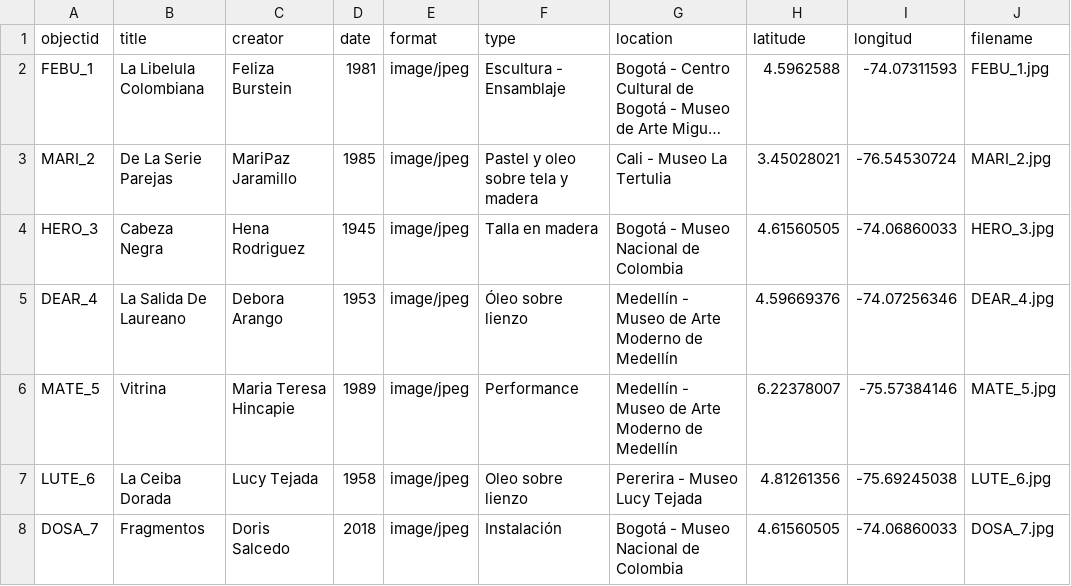
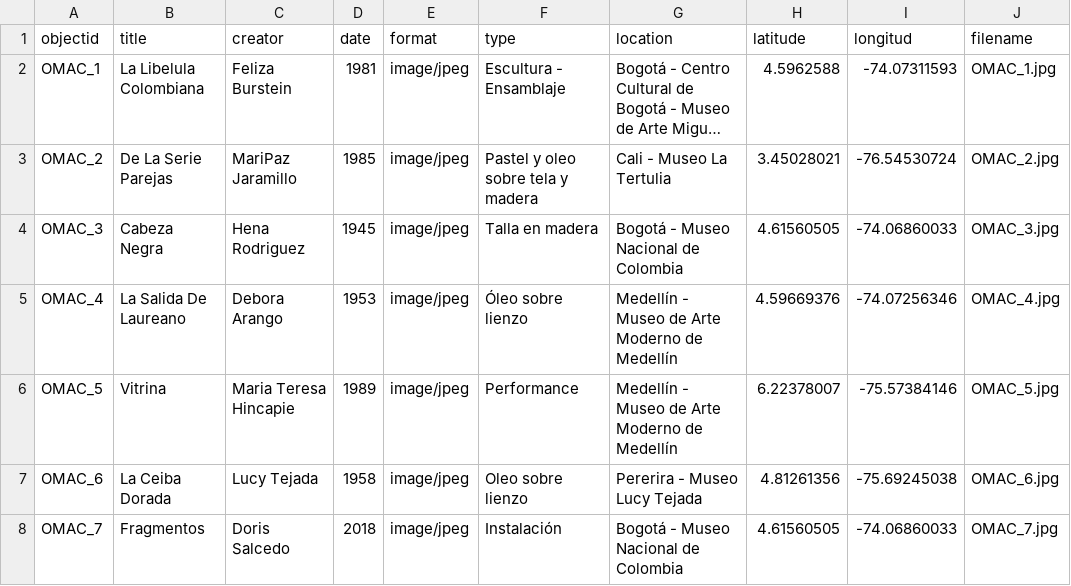
Before and after one commit to Saricolh/artistasmujerescolombianas, a CSV file: _data/mujeres_artistas_colombianas_collectionbuilder.csv, drawn as a sheet; long unchanged cells end in …; the diff names each change by its address in the sheet, - before the commit and + after, or states it on an @@ line.

Commit message:
nueva tabla

```diff
--- a/_data/mujeres_artistas_colombianas_collectionbuilder.csv
+++ b/_data/mujeres_artistas_colombianas_collectionbuilder.csv
-A2 (objectid): FEBU_1
+A2 (objectid): OMAC_1
-J2 (filename): FEBU_1.jpg
+J2 (filename): OMAC_1.jpg
-A3 (objectid): MARI_2
+A3 (objectid): OMAC_2
-J3 (filename): MARI_2.jpg
+J3 (filename): OMAC_2.jpg
-A4 (objectid): HERO_3
+A4 (objectid): OMAC_3
-J4 (filename): HERO_3.jpg
+J4 (filename): OMAC_3.jpg
-A5 (objectid): DEAR_4
+A5 (objectid): OMAC_4
-J5 (filename): DEAR_4.jpg
+J5 (filename): OMAC_4.jpg
-A6 (objectid): MATE_5
+A6 (objectid): OMAC_5
-J6 (filename): MATE_5.jpg
+J6 (filename): OMAC_5.jpg
-A7 (objectid): LUTE_6
+A7 (objectid): OMAC_6
-J7 (filename): LUTE_6.jpg
+J7 (filename): OMAC_6.jpg
-A8 (objectid): DOSA_7
+A8 (objectid): OMAC_7
-J8 (filename): DOSA_7.jpg
+J8 (filename): OMAC_7.jpg
```
